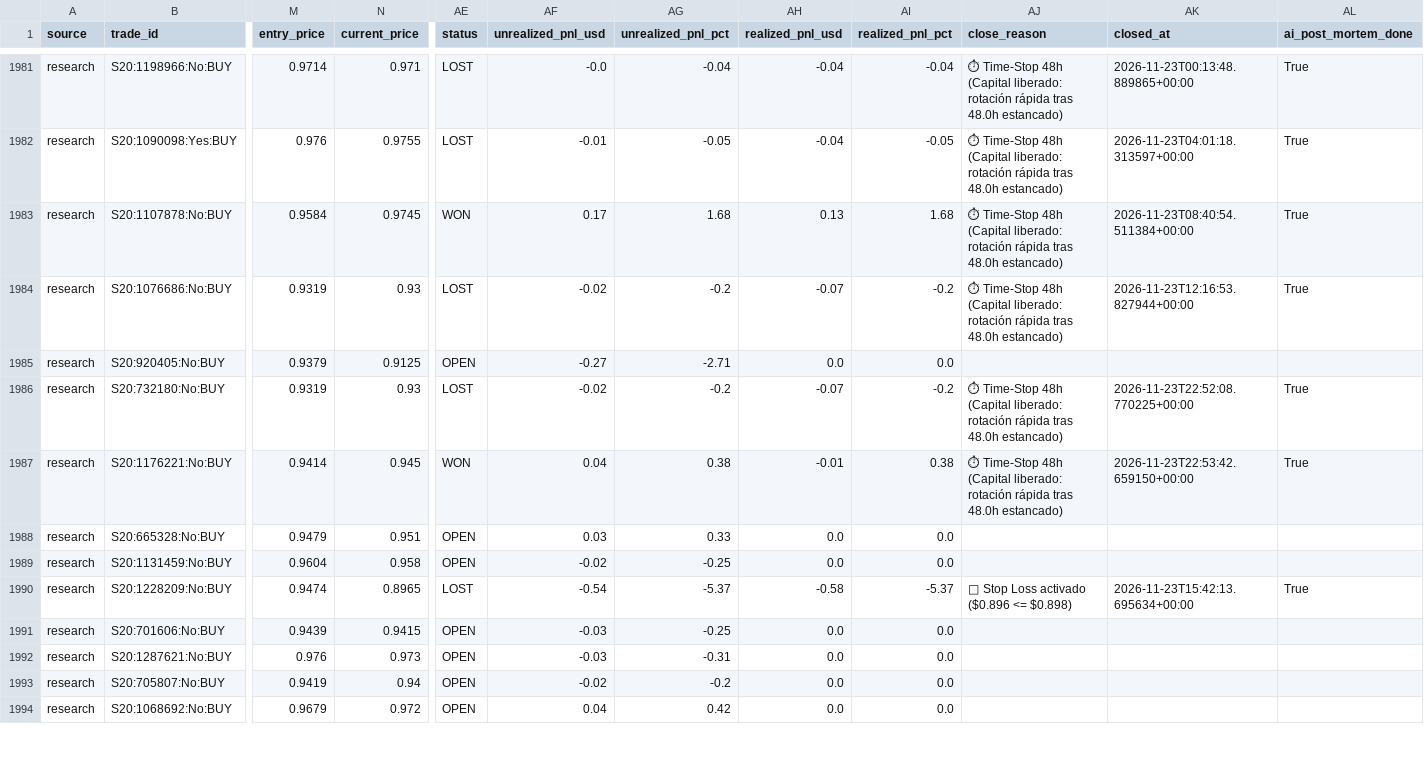
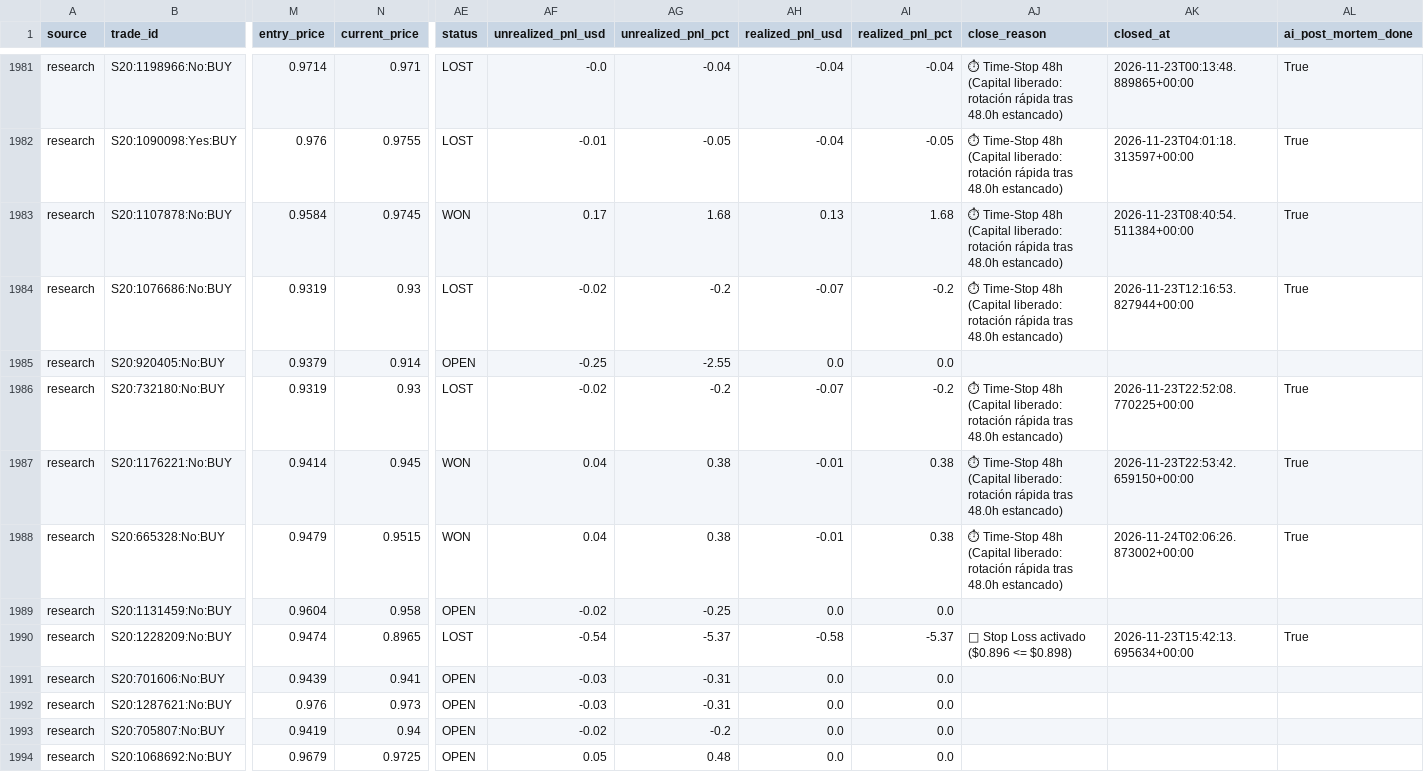
Before and after one commit to aguamarinac2-netizen/quant-polymarket-trackrecord, a CSV file: trades_all.csv, drawn as a sheet; only a part is shown, gaps mark what is left out; the diff covers the shown part only; the diff names each change by its address in the sheet, - before the commit and + after, or states it on an @@ line.

```diff
--- a/trades_all.csv
+++ b/trades_all.csv
-N1985 (current_price): 0.9125
+N1985 (current_price): 0.914
-AF1985 (unrealized_pnl_usd): -0.27
+AF1985 (unrealized_pnl_usd): -0.25
-AG1985 (unrealized_pnl_pct): -2.71
+AG1985 (unrealized_pnl_pct): -2.55
-N1988 (current_price): 0.951
+N1988 (current_price): 0.9515
-AE1988 (status): OPEN
+AE1988 (status): WON
-AF1988 (unrealized_pnl_usd): 0.03
+AF1988 (unrealized_pnl_usd): 0.04
-AG1988 (unrealized_pnl_pct): 0.33
+AG1988 (unrealized_pnl_pct): 0.38
-AH1988 (realized_pnl_usd): 0.0
+AH1988 (realized_pnl_usd): -0.01
-AI1988 (realized_pnl_pct): 0.0
+AI1988 (realized_pnl_pct): 0.38
-AJ1988 (close_reason): (empty)
+AJ1988 (close_reason): ⏱ Time-Stop 48h (Capital liberado: rotación rápida tras 48.0h estancado)
-AK1988 (closed_at): (empty)
+AK1988 (closed_at): 2026-11-24T02:06:26.873002+00:00
-AL1988 (ai_post_mortem_done): (empty)
+AL1988 (ai_post_mortem_done): True
-N1991 (current_price): 0.9415
+N1991 (current_price): 0.941
-AG1991 (unrealized_pnl_pct): -0.25
+AG1991 (unrealized_pnl_pct): -0.31
-N1994 (current_price): 0.972
+N1994 (current_price): 0.9725
-AF1994 (unrealized_pnl_usd): 0.04
+AF1994 (unrealized_pnl_usd): 0.05
-AG1994 (unrealized_pnl_pct): 0.42
+AG1994 (unrealized_pnl_pct): 0.48
```
Also changed, not shown: 1 added row and 25 edited cells elsewhere in this file, 7 other files.
